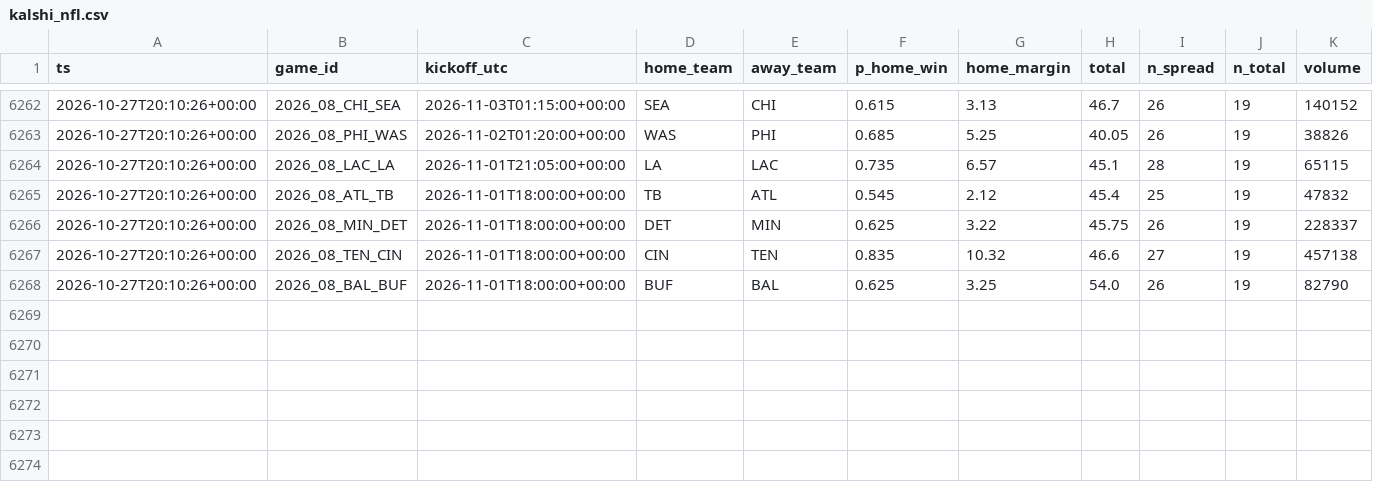
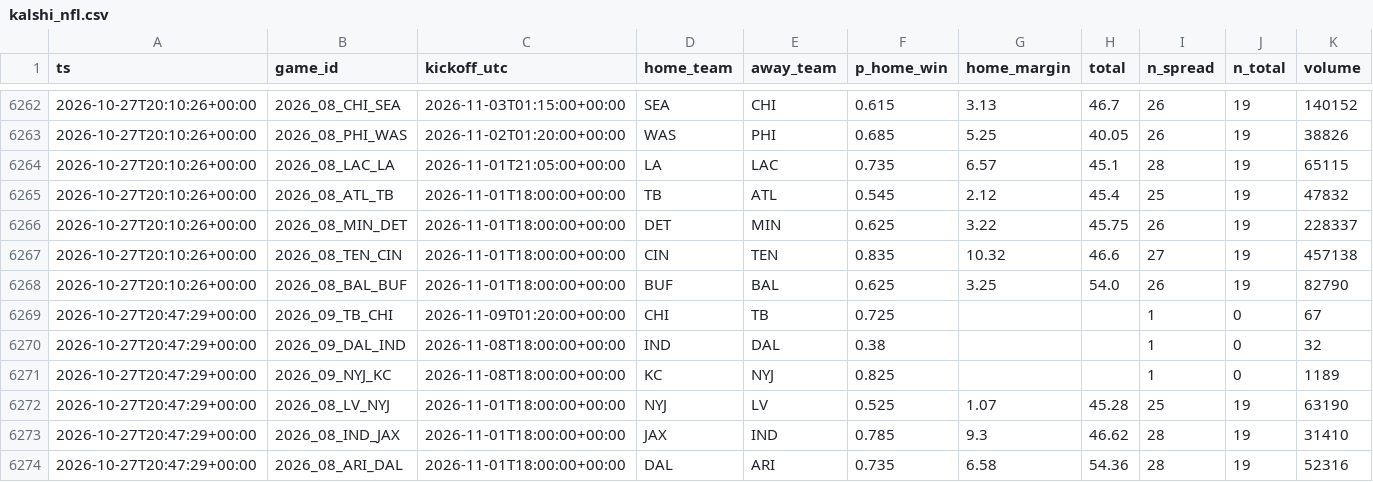
Before and after one commit to jferaz23/nfl-line-model, a CSV file: artifacts/kalshi/kalshi_nfl.csv, drawn as a sheet; only a part is shown, gaps mark what is left out.

```diff
--- a/artifacts/kalshi/kalshi_nfl.csv
+++ b/artifacts/kalshi/kalshi_nfl.csv
@@ -6268 +6268,7 @@ ts,game_id,kickoff_utc,home_team,away_team,p_home_win,home_margin,total,n_spread
 2026-10-27T20:10:26+00:00,2026_08_BAL_BUF,2026-11-01T18:00:00+00:00,BUF,BAL,0.625,3.25,54.0,26,19,82790
+2026-10-27T20:47:29+00:00,2026_09_TB_CHI,2026-11-09T01:20:00+00:00,CHI,TB,0.725,,,1,0,67
+2026-10-27T20:47:29+00:00,2026_09_DAL_IND,2026-11-08T18:00:00+00:00,IND,DAL,0.38,,,1,0,32
+2026-10-27T20:47:29+00:00,2026_09_NYJ_KC,2026-11-08T18:00:00+00:00,KC,NYJ,0.825,,,1,0,1189
+2026-10-27T20:47:29+00:00,2026_08_LV_NYJ,2026-11-01T18:00:00+00:00,NYJ,LV,0.525,1.07,45.28,25,19,63190
+2026-10-27T20:47:29+00:00,2026_08_IND_JAX,2026-11-01T18:00:00+00:00,JAX,IND,0.785,9.3,46.62,28,19,31410
+2026-10-27T20:47:29+00:00,2026_08_ARI_DAL,2026-11-01T18:00:00+00:00,DAL,ARI,0.735,6.58,54.36,28,19,52316
```
Also changed, not shown: artifacts/lines/espn_lines.csv, 2 other files.
